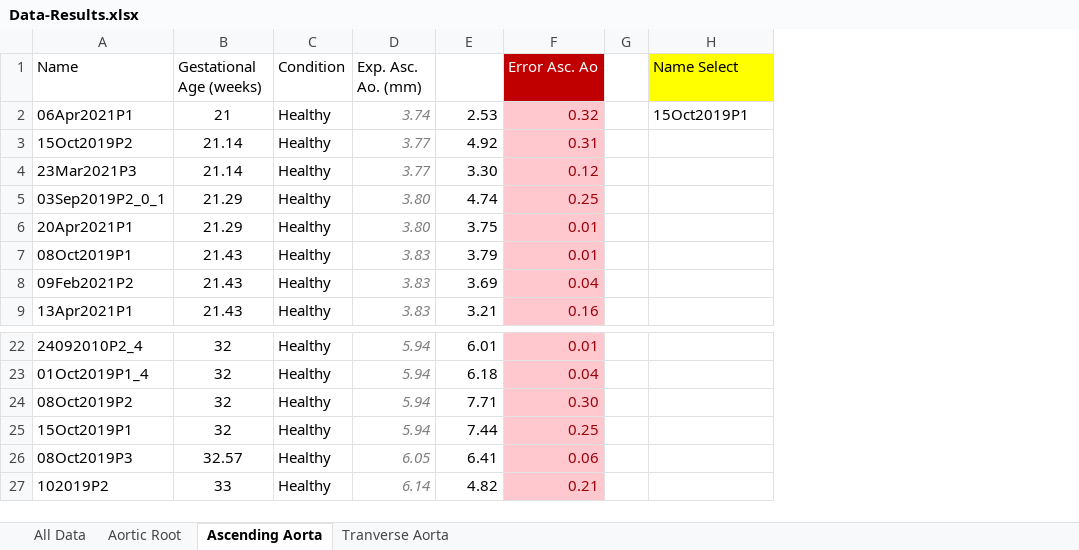
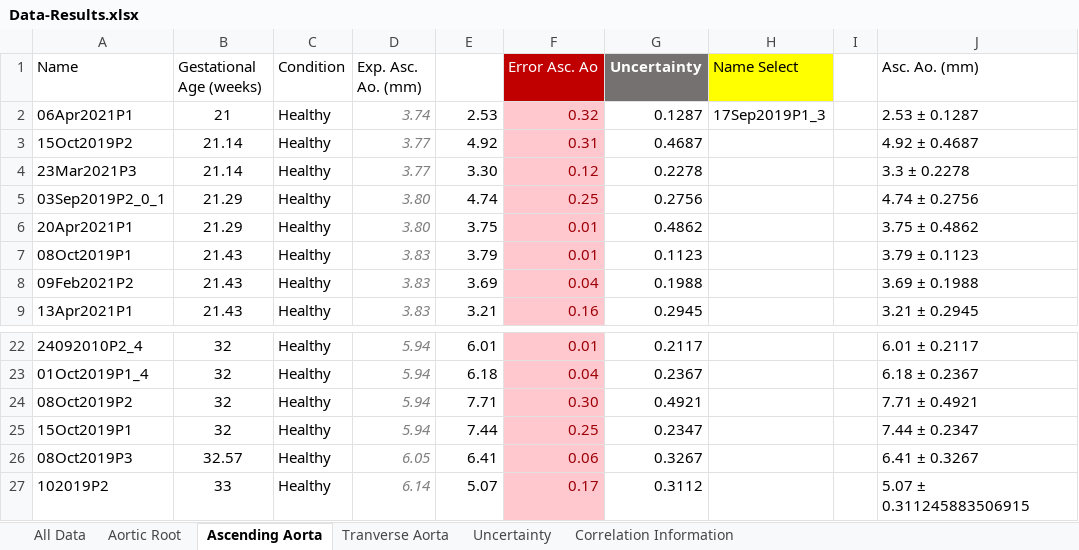
Before and after one commit to mariaarranz/FYP_Aortic_Anatomy_CODE, an Excel workbook: Data-Results.xlsx, sheet Ascending Aorta, drawn as a sheet; only a part is shown, gaps mark what is left out; values as stored, in another font and other column widths than the file's, no borders; charts and pictures and conditional formats and table styles not drawn; removed rows and columns are numbered as before the commit, all else as after; the diff names each change by its address in the sheet, - before the commit and + after, or states it on an @@ line.

```diff
--- a/Data-Results.xlsx (sheet Ascending Aorta)
+++ b/Data-Results.xlsx (sheet Ascending Aorta)
+sheet tab: Uncertainty
+sheet tab: Correlation Information
-column G, empty
+column G (Uncertainty), rows 2-9: 0.1287 | 0.4687 | 0.2278 | 0.2756 | 0.4862 | 0.1123 | 0.1988 | 0.2945; rows 22-27: 0.2117 | 0.2367 | 0.4921 | 0.2347 | 0.3267 | 0.3112
+column I, empty
+column J (Asc. Ao. (mm)), rows 2-9: 2.53 ± 0.1287 | 4.92 ± 0.4687 | 3.3 ± 0.2278 | 4.74 ± 0.2756 | 3.75 ± 0.4862 | 3.79 ± 0.1123 | 3.69 ± 0.1988 | 3.21 ± 0.2945; rows 22-27: 6.01 ± 0.2117 | 6.18 ± 0.2367 | 7.71 ± 0.4921 | 7.44 ± 0.2347 | 6.41 ± 0.3267 | 5.07 ± 0.311245883506915
-H2 (Name Select): 15Oct2019P1
+H2 (Name Select): 17Sep2019P1_3
-E27 (Asc. Ao. (mm)): 4.82
+E27 (Asc. Ao. (mm)): 5.07
-F27 (Error Asc. Ao): 0.21
+F27 (Error Asc. Ao): 0.17
```
Also changed, not shown: sheet Aortic Root, sheet Tranverse Aorta, sheet All Data, charts or pictures, 17 other files.
